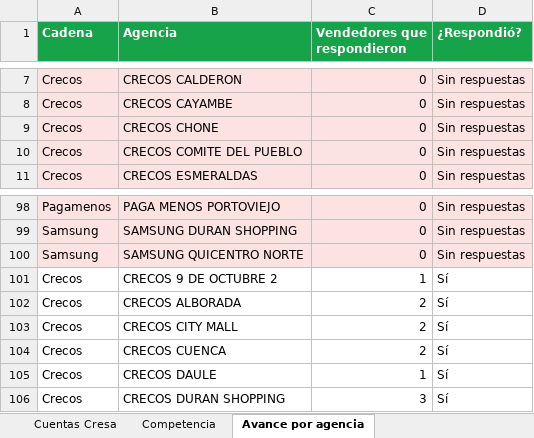
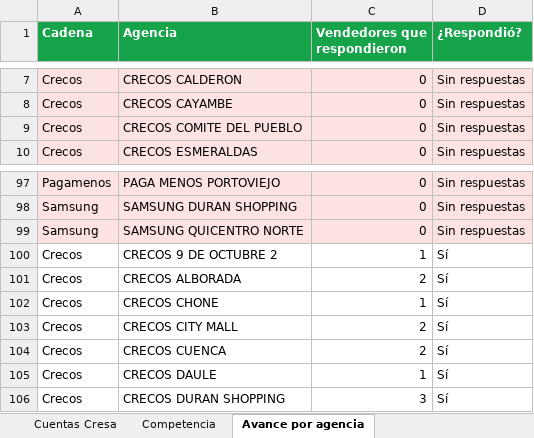
Before and after one commit to cdizquierdoc-hub/monitor-lives-tiktok, an Excel workbook: data/encuesta/Encuesta_TikTok_Cresa.xlsx, sheet Avance por agencia, drawn as a sheet; only a part is shown, gaps mark what is left out; values as stored, in another font and other column widths than the file's, no borders; removed rows and columns are numbered as before the commit, all else as after; the diff names each change by its address in the sheet, - before the commit and + after, or states it on an @@ line.

```diff
--- a/data/encuesta/Encuesta_TikTok_Cresa.xlsx (sheet Avance por agencia)
+++ b/data/encuesta/Encuesta_TikTok_Cresa.xlsx (sheet Avance por agencia)
-row 9: Crecos | CRECOS CHONE | 0 | Sin respuestas
+row 102: Crecos | CRECOS CHONE | 1 | Sí
```
Also changed, not shown: sheet Cuentas Cresa, 6 other files.
